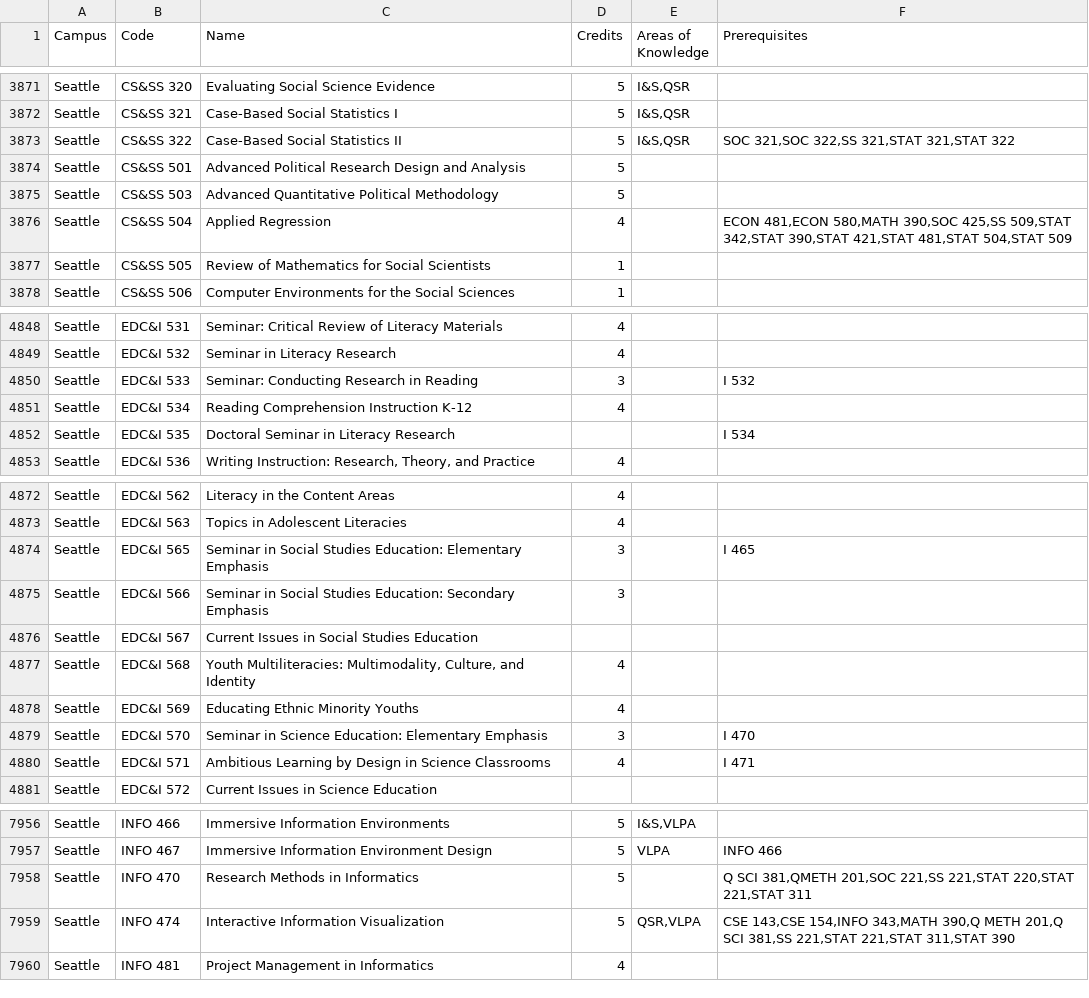
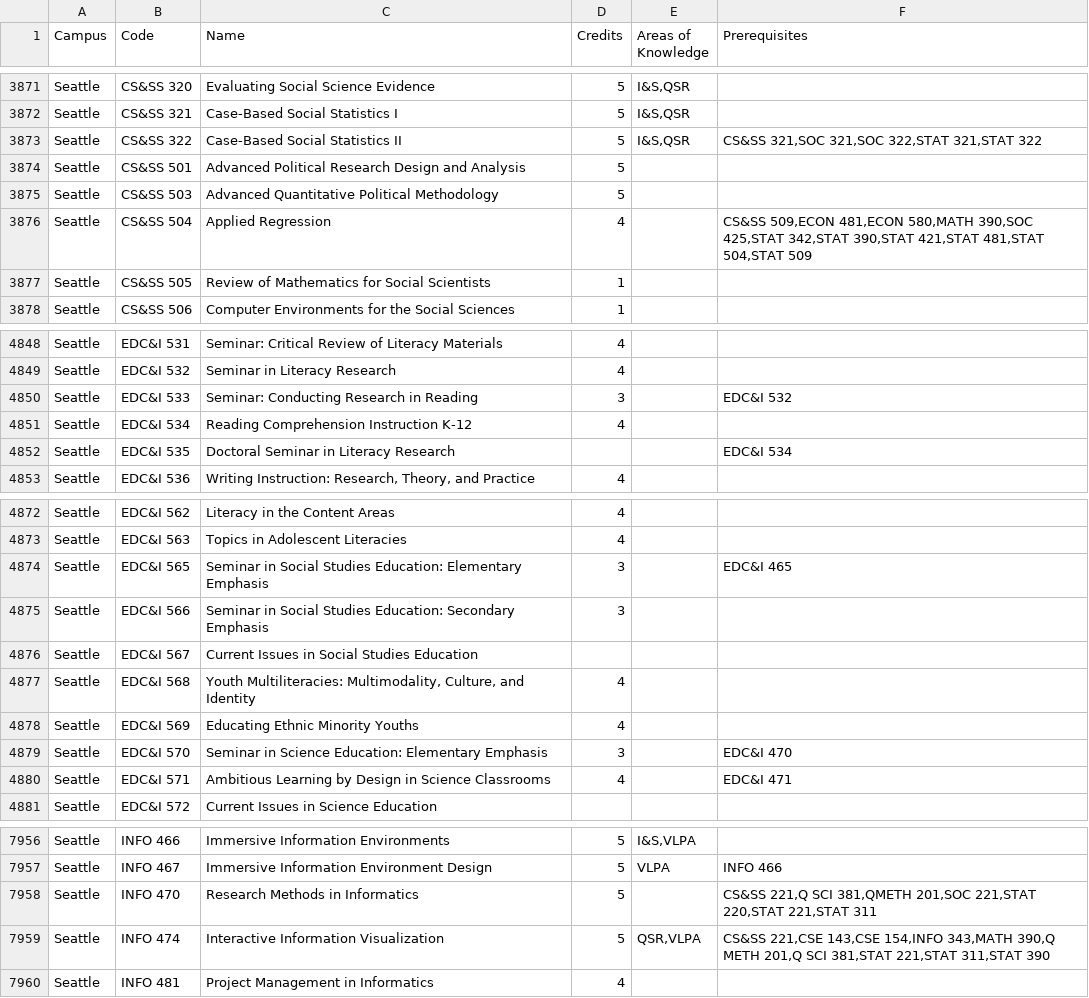
Before and after one commit to kjiwa/uw-course-catalog, a CSV file: uwcourses.csv, drawn as a sheet; only a part is shown, gaps mark what is left out; the diff covers the shown part only.

Commit message:
Fix course code regular expression when searching for prerequisites

```diff
--- a/uwcourses.csv
+++ b/uwcourses.csv
@@ -3872,6 +3872,6 @@ Seattle,CS&SS 320,Evaluating Social Science Evidence,5,"I&S,QSR",
 Seattle,CS&SS 321,Case-Based Social Statistics I,5,"I&S,QSR",
-Seattle,CS&SS 322,Case-Based Social Statistics II,5,"I&S,QSR","SOC 321,SOC 322,SS 321,STAT 321,STAT 322"
+Seattle,CS&SS 322,Case-Based Social Statistics II,5,"I&S,QSR","CS&SS 321,SOC 321,SOC 322,STAT 321,STAT 322"
 Seattle,CS&SS 501,Advanced Political Research Design and Analysis,5,,
 Seattle,CS&SS 503,Advanced Quantitative Political Methodology,5,,
-Seattle,CS&SS 504,Applied Regression,4,,"ECON 481,ECON 580,MATH 390,SOC 425,SS 509,STAT 342,STAT 390,STAT 421,STAT 481,STAT 504,STAT 509"
+Seattle,CS&SS 504,Applied Regression,4,,"CS&SS 509,ECON 481,ECON 580,MATH 390,SOC 425,STAT 342,STAT 390,STAT 421,STAT 481,STAT 504,STAT 509"
 Seattle,CS&SS 505,Review of Mathematics for Social Scientists,1,,
@@ -4849,5 +4849,5 @@ Seattle,EDC&I 531,Seminar: Critical Review of Literacy Materials,4,,
 Seattle,EDC&I 532,Seminar in Literacy Research,4,,
-Seattle,EDC&I 533,Seminar: Conducting Research in Reading,3,,I 532
+Seattle,EDC&I 533,Seminar: Conducting Research in Reading,3,,EDC&I 532
 Seattle,EDC&I 534,Reading Comprehension Instruction K-12,4,,
-Seattle,EDC&I 535,Doctoral Seminar in Literacy Research,,,I 534
+Seattle,EDC&I 535,Doctoral Seminar in Literacy Research,,,EDC&I 534
 Seattle,EDC&I 536,"Writing Instruction: Research, Theory, and Practice",4,,
@@ -4873,3 +4873,3 @@ Seattle,EDC&I 562,Literacy in the Content Areas,4,,
 Seattle,EDC&I 563,Topics in Adolescent Literacies,4,,
-Seattle,EDC&I 565,Seminar in Social Studies Education: Elementary Emphasis,3,,I 465
+Seattle,EDC&I 565,Seminar in Social Studies Education: Elementary Emphasis,3,,EDC&I 465
 Seattle,EDC&I 566,Seminar in Social Studies Education: Secondary Emphasis,3,,
@@ -4878,4 +4878,4 @@ Seattle,EDC&I 568,"Youth Multiliteracies: Multimodality, Culture, and Identity",
 Seattle,EDC&I 569,Educating Ethnic Minority Youths,4,,
-Seattle,EDC&I 570,Seminar in Science Education: Elementary Emphasis,3,,I 470
-Seattle,EDC&I 571,Ambitious Learning by Design in Science Classrooms,4,,I 471
+Seattle,EDC&I 570,Seminar in Science Education: Elementary Emphasis,3,,EDC&I 470
+Seattle,EDC&I 571,Ambitious Learning by Design in Science Classrooms,4,,EDC&I 471
 Seattle,EDC&I 572,Current Issues in Science Education,,,
@@ -7957,4 +7957,4 @@ Seattle,INFO 466,Immersive Information Environments,5,"I&S,VLPA",
 Seattle,INFO 467,Immersive Information Environment Design,5,VLPA,INFO 466
-Seattle,INFO 470,Research Methods in Informatics,5,,"Q SCI 381,QMETH 201,SOC 221,SS 221,STAT 220,STAT 221,STAT 311"
-Seattle,INFO 474,Interactive Information Visualization,5,"QSR,VLPA","CSE 143,CSE 154,INFO 343,MATH 390,Q METH 201,Q SCI 381,SS 221,STAT 221,STAT 311,STAT 390"
+Seattle,INFO 470,Research Methods in Informatics,5,,"CS&SS 221,Q SCI 381,QMETH 201,SOC 221,STAT 220,STAT 221,STAT 311"
+Seattle,INFO 474,Interactive Information Visualization,5,"QSR,VLPA","CS&SS 221,CSE 143,CSE 154,INFO 343,MATH 390,Q METH 201,Q SCI 381,STAT 221,STAT 311,STAT 390"
 Seattle,INFO 481,Project Management in Informatics,4,,
```
Also changed, not shown: 36 edited cells elsewhere in this file, 1 other file.
